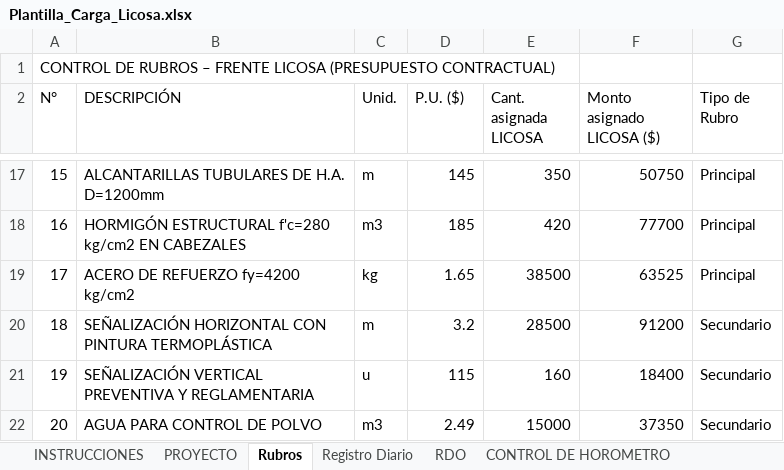
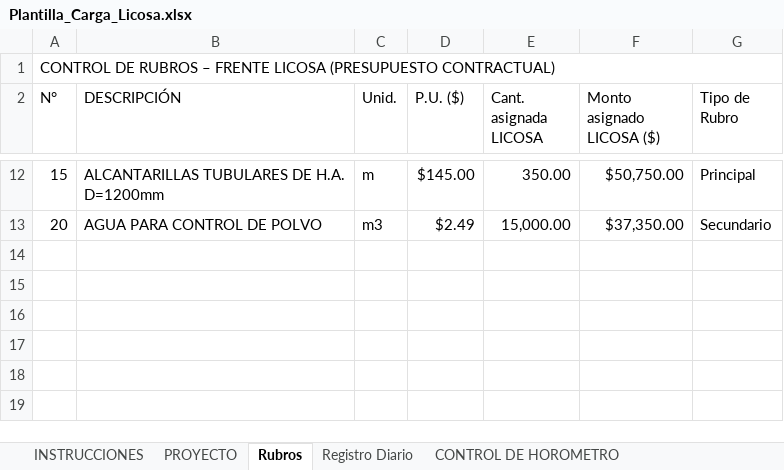
Before and after one commit to franciscoDeskmultimedia/LicosaReportes, an Excel workbook: public/plantillas/Plantilla_Carga_Licosa.xlsx, sheet Rubros, drawn as a sheet; only a part is shown, gaps mark what is left out; values as stored, in another font and other column widths than the file's, no cell formats; removed rows and columns are numbered as before the commit, all else as after; the diff covers the shown part only; the diff names each change by its address in the sheet, - before the commit and + after, or states it on an @@ line.

```diff
--- a/public/plantillas/Plantilla_Carga_Licosa.xlsx (sheet Rubros)
+++ b/public/plantillas/Plantilla_Carga_Licosa.xlsx (sheet Rubros)
-sheet tab: RDO
+A1:G1 merged
-D12 (P.U. ($)): 145
+D12 (P.U. ($)): $145.00
-E12 (Cant. asignada LICOSA): 350
+E12 (Cant. asignada LICOSA): 350.00
-F12 (Monto asignado LICOSA ($)): 50750
+F12 (Monto asignado LICOSA ($)): $50,750.00
-row 18: 16 | HORMIGÓN ESTRUCTURAL f'c=280 kg/cm2 EN CABEZALES | m3 | 185 | 420 | 77700 | Principal
-row 19: 17 | ACERO DE REFUERZO fy=4200 kg/cm2 | kg | 1.65 | 38500 | 63525 | Principal
-row 20: 18 | SEÑALIZACIÓN HORIZONTAL CON PINTURA TERMOPLÁSTICA | m | 3.2 | 28500 | 91200 | Secundario
-row 21: 19 | SEÑALIZACIÓN VERTICAL PREVENTIVA Y REGLAMENTARIA | u | 115 | 160 | 18400 | Secundario
-D13 (P.U. ($)): 2.49
+D13 (P.U. ($)): $2.49
-E13 (Cant. asignada LICOSA): 15000
+E13 (Cant. asignada LICOSA): 15,000.00
-F13 (Monto asignado LICOSA ($)): 37350
+F13 (Monto asignado LICOSA ($)): $37,350.00
```
Also changed, not shown: 5 removed rows and 26 edited cells elsewhere in this sheet, sheet Registro Diario, sheet CONTROL DE HOROMETRO, sheet INSTRUCCIONES, sheet PROYECTO, cell formats, public/plantillas/Plantilla_Maestra_Licosa.xlsx, public/plantillas/Plantilla_Reporte_Diario_Licosa.xlsx, 5 other files.
